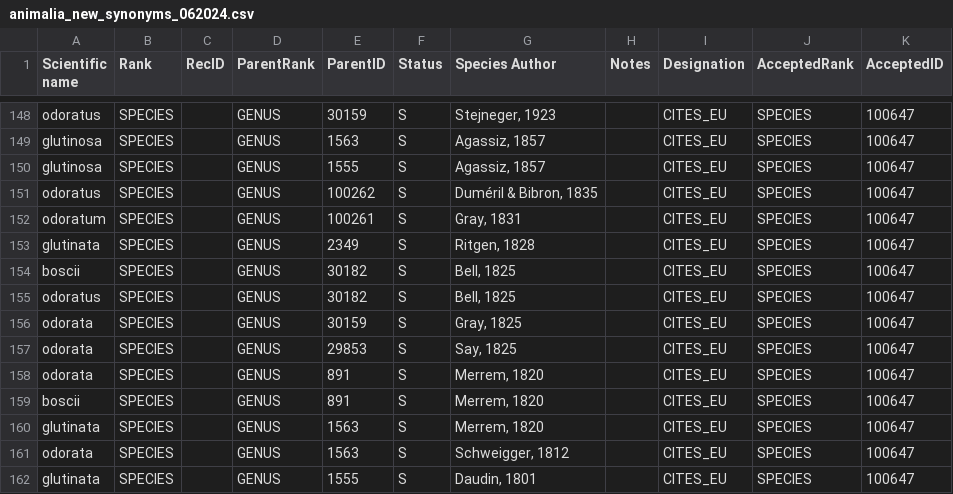
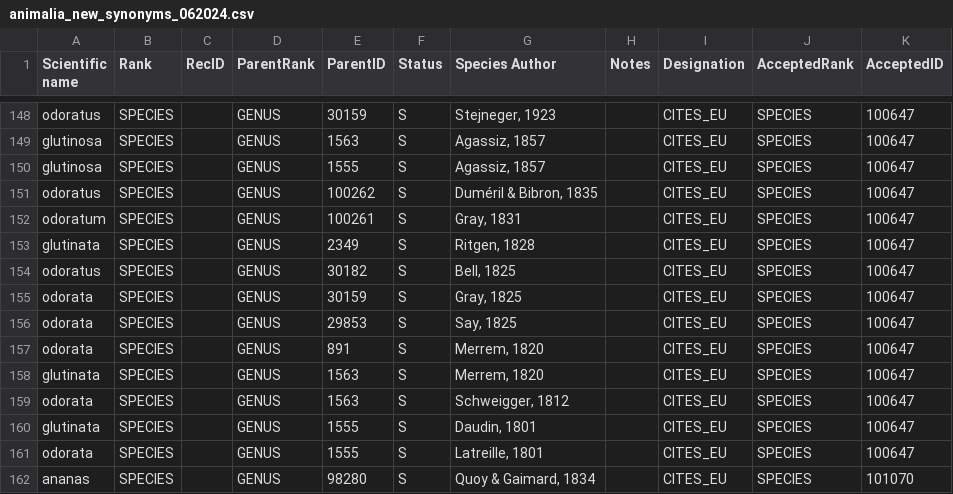
Before and after one commit to unepwcmc/SAPI, a CSV file: lib/files/animalia_new_synonyms_062024.csv, drawn as a sheet; only a part is shown, gaps mark what is left out; the shorter side is filled out with more unchanged rows.

Commit message:
fix: synonyms bulk upload files issues

```diff
--- a/lib/files/animalia_new_synonyms_062024.csv
+++ b/lib/files/animalia_new_synonyms_062024.csv
@@ -153,3 +153,2 @@ odoratum,SPECIES,,GENUS,100261,S,"Gray, 1831",,CITES_EU,SPECIES,100647
 glutinata,SPECIES,,GENUS,2349,S,"Ritgen, 1828",,CITES_EU,SPECIES,100647
-boscii,SPECIES,,GENUS,30182,S,"Bell, 1825",,CITES_EU,SPECIES,100647
 odoratus,SPECIES,,GENUS,30182,S,"Bell, 1825",,CITES_EU,SPECIES,100647
@@ -158,3 +157,2 @@ odorata,SPECIES,,GENUS,29853,S,"Say, 1825",,CITES_EU,SPECIES,100647
 odorata,SPECIES,,GENUS,891,S,"Merrem, 1820",,CITES_EU,SPECIES,100647
-boscii,SPECIES,,GENUS,891,S,"Merrem, 1820",,CITES_EU,SPECIES,100647
 glutinata,SPECIES,,GENUS,1563,S,"Merrem, 1820",,CITES_EU,SPECIES,100647
```
Also changed, not shown: lib/files/plantae_new_synonyms_062024.csv.
